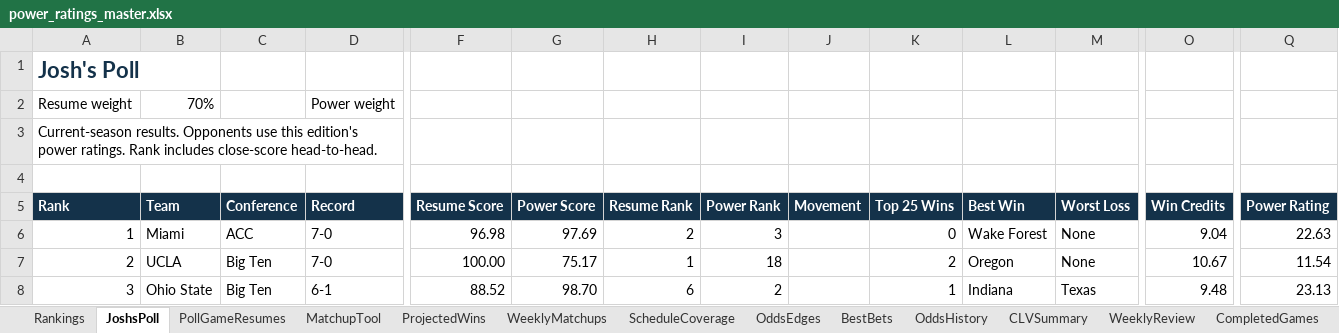
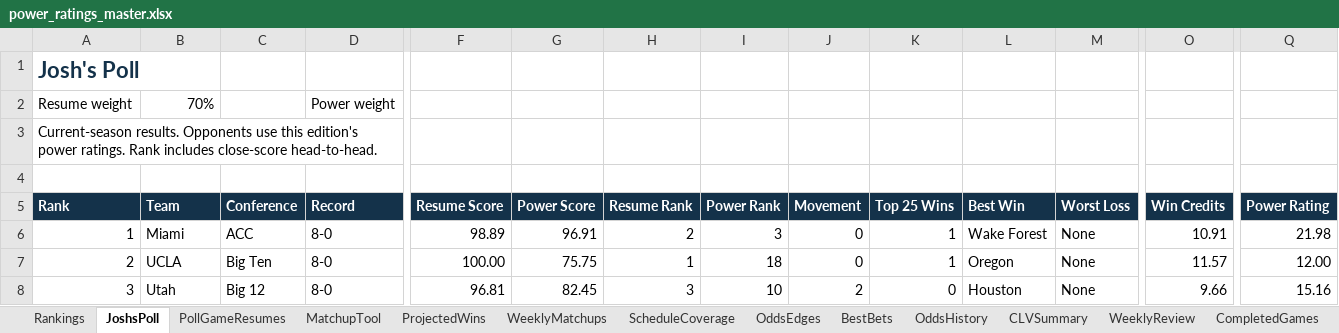
Before and after one commit to Niekamp22/College-Football-Power-Rankings, an Excel workbook: output/power_ratings_master.xlsx, sheet JoshsPoll, drawn as a sheet; only a part is shown, gaps mark what is left out; values as stored, in another font and other column widths than the file's, no borders; the diff covers the shown part only; the diff names each change by its address in the sheet, - before the commit and + after, or states it on an @@ line.

```diff
--- a/output/power_ratings_master.xlsx (sheet JoshsPoll)
+++ b/output/power_ratings_master.xlsx (sheet JoshsPoll)
-D6:D7 (Record): 7-0
+D6:D7 (Record): 8-0
-F6 (Resume Score): 96.98
+F6 (Resume Score): 98.89
-G6 (Power Score): 97.69
+G6 (Power Score): 96.91
-J6:J7 (Movement): (empty)
+J6:J7 (Movement): 0
-K6 (Top 25 Wins): 0
+K6 (Top 25 Wins): 1
-O6 (Win Credits): 9.04
+O6 (Win Credits): 10.91
-Q6 (Power Rating): 22.63
+Q6 (Power Rating): 21.98
-G7 (Power Score): 75.17
+G7 (Power Score): 75.75
-K7 (Top 25 Wins): 2
+K7 (Top 25 Wins): 1
-O7 (Win Credits): 10.67
+O7 (Win Credits): 11.57
-Q7 (Power Rating): 11.54
+Q7 (Power Rating): 12.00
-B8 (Team): Ohio State
+B8 (Team): Utah
-C8 (Conference): Big Ten
+C8 (Conference): Big 12
-D8 (Record): 6-1
+D8 (Record): 8-0
-F8 (Resume Score): 88.52
+F8 (Resume Score): 96.81
-G8 (Power Score): 98.70
+G8 (Power Score): 82.45
-H8 (Resume Rank): 6
+H8 (Resume Rank): 3
-I8 (Power Rank): 2
+I8 (Power Rank): 10
-J8 (Movement): (empty)
+J8 (Movement): 2
-K8 (Top 25 Wins): 1
+K8 (Top 25 Wins): 0
-L8 (Best Win): Indiana
+L8 (Best Win): Houston
-M8 (Worst Loss): Texas
+M8 (Worst Loss): None
-O8 (Win Credits): 9.48
+O8 (Win Credits): 9.66
-Q8 (Power Rating): 23.13
+Q8 (Power Rating): 15.16
```
Also changed, not shown: 1720 edited cells elsewhere in this sheet, sheet WeeklyMatchups, sheet OddsEdges, sheet Rankings, sheet PollGameResumes, sheet TeamBias, sheet CompletedGames, 13 more sheets, output/power_ratings_final.xlsx, 28 other files.
